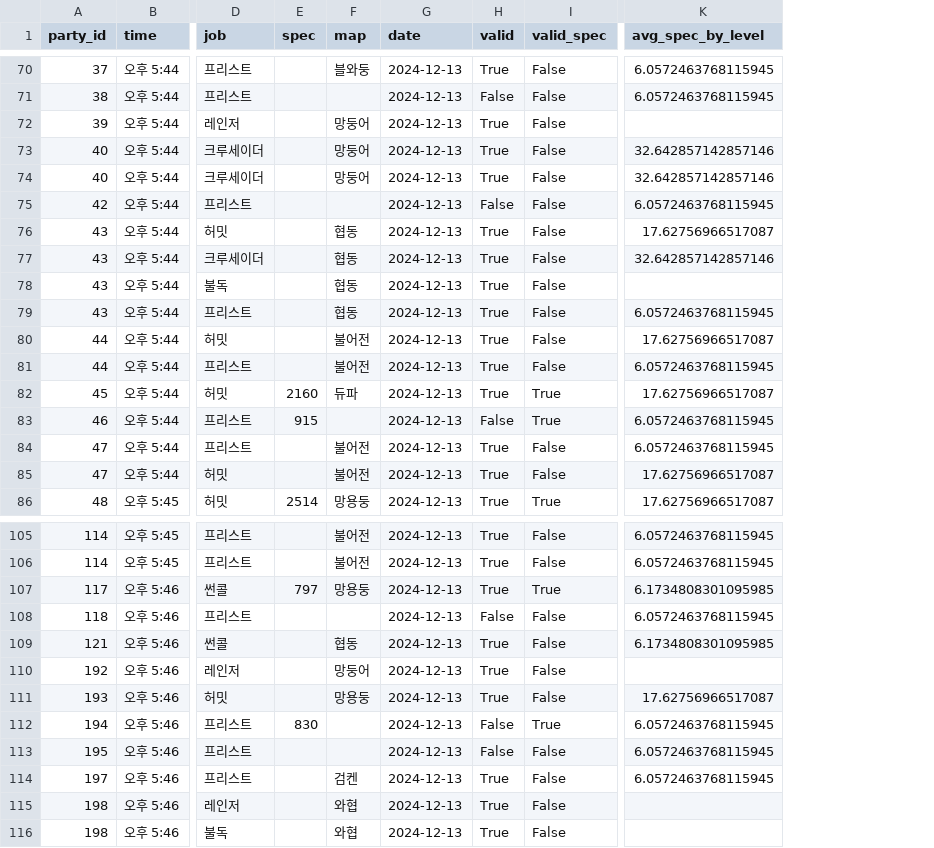
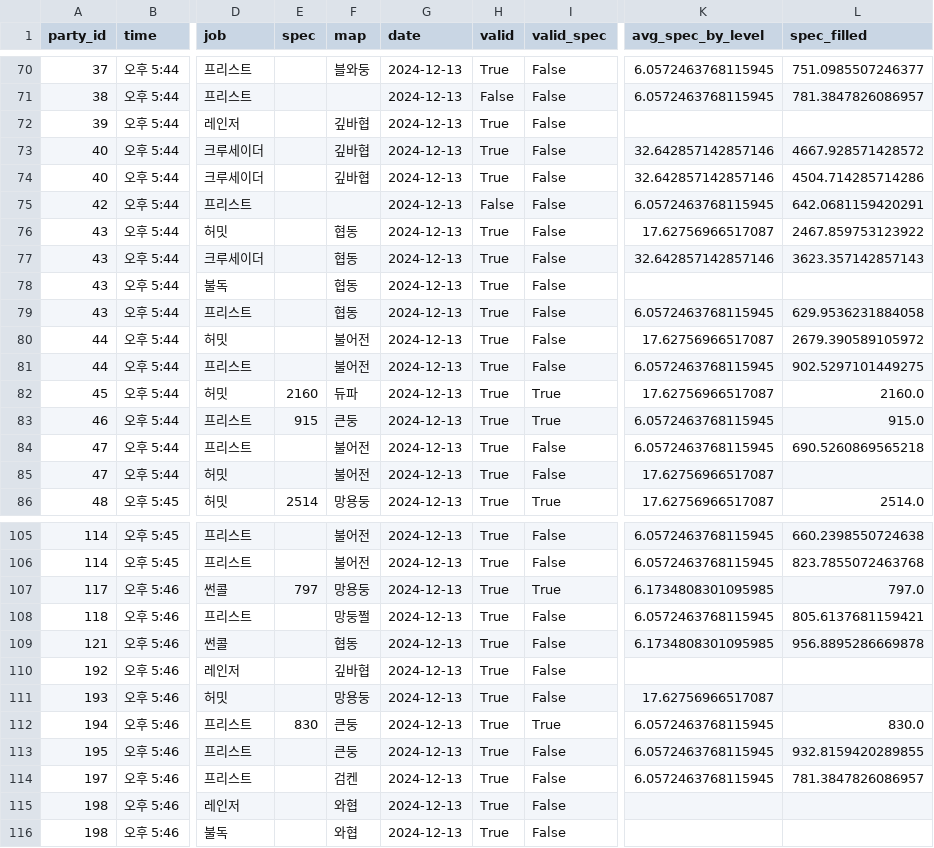
Before and after one commit to jongwonIee/mapleland, a CSV file: party/data/output/1213.csv, drawn as a sheet; only a part is shown, gaps mark what is left out; the diff covers the shown part only; the diff names each change by its address in the sheet, - before the commit and + after, or states it on an @@ line.

```diff
--- a/party/data/output/1213.csv
+++ b/party/data/output/1213.csv
+column L (spec_filled), rows 70-86: 751.0985507246377 | 781.3847826086957 |  | 4667.928571428572 | 4504.714285714286 | 642.0681159420291 | 2467.859753123922 | 3623.357142857143 |  | 629.9536231884058 | 2679.390589105972 | 902.5297101449275 | 2160.0 | 915.0 | 690.5260869565218 |  | 2514.0; rows 105-114: 660.2398550724638 | 823.7855072463768 | 797.0 | 805.6137681159421 | 956.8895286669878 |  |  | 830.0 | 932.8159420289855 | 781.3847826086957
-F72:F74 (map): 망둥어
+F72:F74 (map): 깊바협
-F83 (map): (empty)
+F83 (map): 큰둥
-H83 (valid): False
+H83 (valid): True
-F108 (map): (empty)
+F108 (map): 망둥쩔
-H108 (valid): False
+H108 (valid): True
-F110 (map): 망둥어
+F110 (map): 깊바협
-F112:F113 (map): (empty)
+F112:F113 (map): 큰둥
-H112:H113 (valid): False
+H112:H113 (valid): True
```
Also changed, not shown: 1 added row and 42 edited cells elsewhere in this file, party/data/output/1211_processed.csv, party/data/output/1216_processed.csv, 23 other files.
